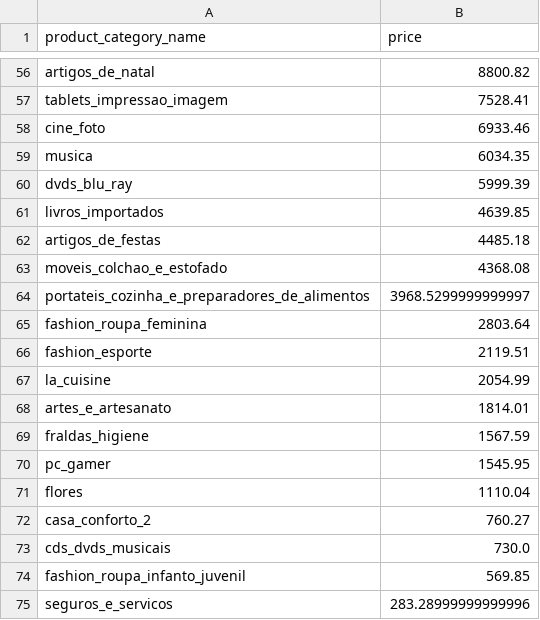
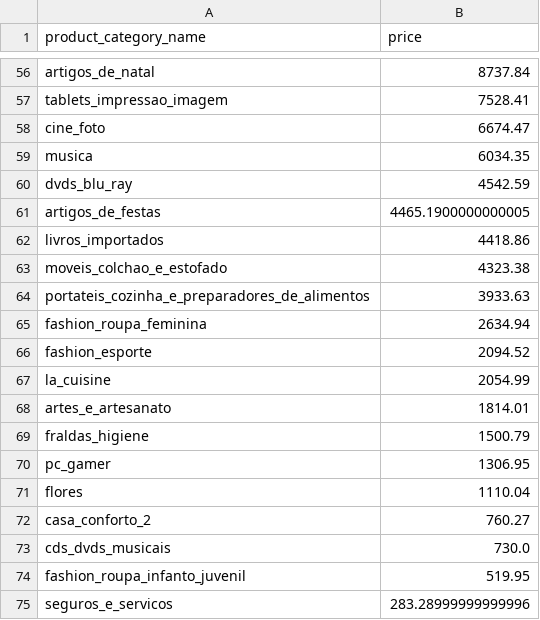
Before and after one commit to KuanChenLai/Olist-Ecommerce-Analytics, a CSV file: data/processed/top_categories.csv, drawn as a sheet; only a part is shown, gaps mark what is left out; removed rows and columns are numbered as before the commit, all else as after; the diff covers the shown part only; the diff names each change by its address in the sheet, - before the commit and + after, or states it on an @@ line.

```diff
--- a/data/processed/top_categories.csv
+++ b/data/processed/top_categories.csv
-B56 (price): 8800.82
+B56 (price): 8737.84
-B58 (price): 6933.46
+B58 (price): 6674.47
-B60 (price): 5999.39
+B60 (price): 4542.59
-row 61: livros_importados | 4639.85
-B61 (price): 4485.18
+B61 (price): 4465.1900000000005
+row 62: livros_importados | 4418.86
-B63 (price): 4368.08
+B63 (price): 4323.38
-B64 (price): 3968.5299999999997
+B64 (price): 3933.63
-B65 (price): 2803.64
+B65 (price): 2634.94
-B66 (price): 2119.51
+B66 (price): 2094.52
-B69 (price): 1567.59
+B69 (price): 1500.79
-B70 (price): 1545.95
+B70 (price): 1306.95
-B74 (price): 569.85
+B74 (price): 519.95
```
Also changed, not shown: 5 added rows, 5 removed rows and 48 edited cells elsewhere in this file, data/processed/monthly_revenue.csv, data/processed/repeat_purchase_summary.csv, 24 other files.
